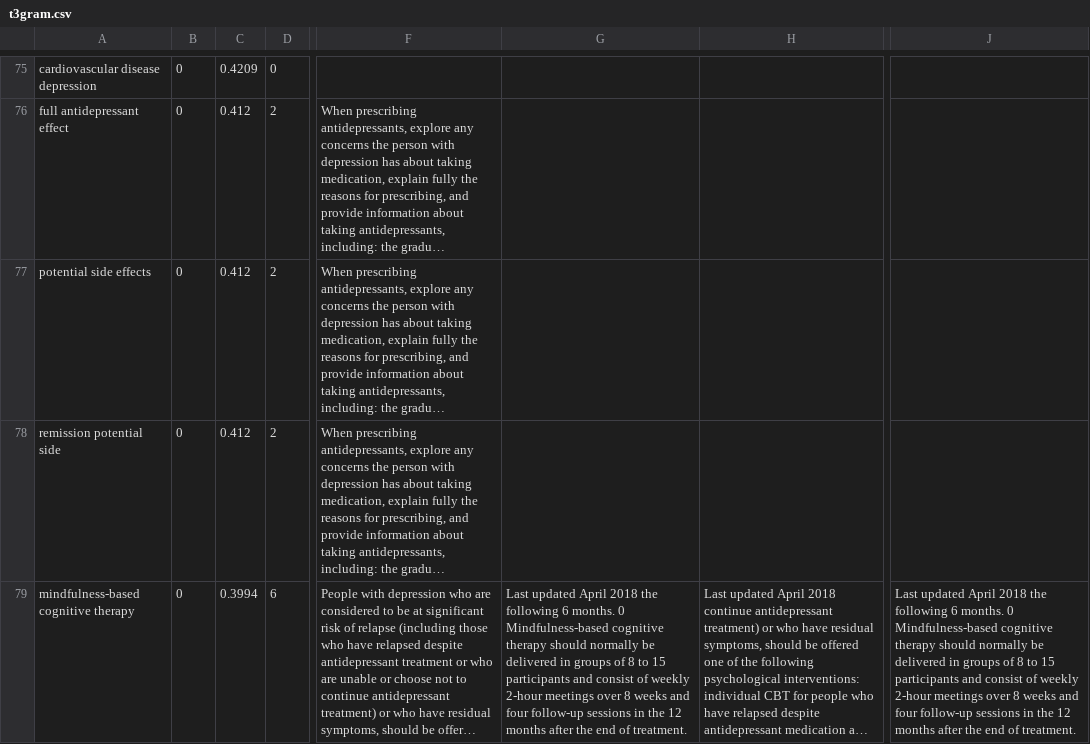
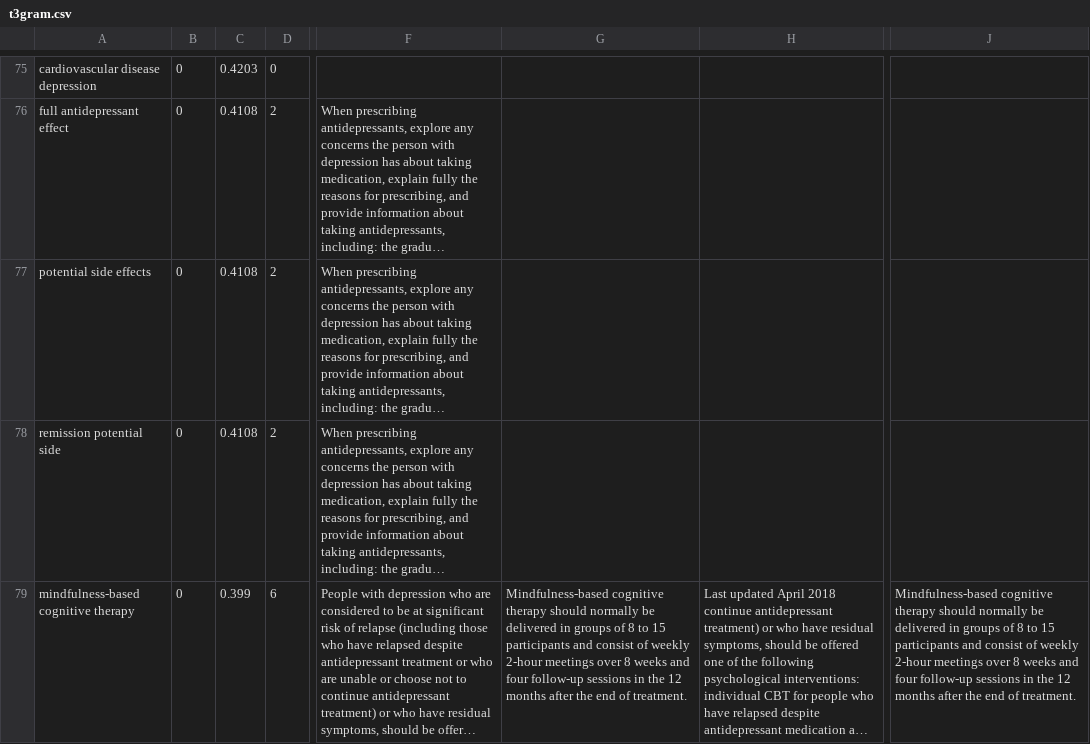
Before and after one commit to HugoDesb/hopMVN, a CSV file: files/OUTPUT/mwe/depression-NICE/TFIDF_A/t3gram.csv, drawn as a sheet; only a part is shown, gaps mark what is left out; long unchanged cells end in …; the diff covers the shown part only; the diff names each change by its address in the sheet, - before the commit and + after, or states it on an @@ line.

```diff
--- a/files/OUTPUT/mwe/depression-NICE/TFIDF_A/t3gram.csv
+++ b/files/OUTPUT/mwe/depression-NICE/TFIDF_A/t3gram.csv
-C75: 0.4209
+C75: 0.4203
-C76:C78: 0.412
+C76:C78: 0.4108
-C79: 0.3994
+C79: 0.399
-G79: Last updated April 2018 the following 6 months. 0 Mindfulness-based cognitive…
+G79: Mindfulness-based cognitive…
-J79: Last updated April 2018 the following 6 months. 0 Mindfulness-based cognitive…
+J79: Mindfulness-based cognitive…
```
Also changed, not shown: 9 added rows, 11 removed rows and 56 edited cells elsewhere in this file, files/OUTPUT/mwe/CPG_diabetes_NHS/F-OCapi_A/t4gram.csv, files/OUTPUT/mwe/CPG_diabetes_NHS/TFIDF_A/t4gram.csv, 41 other files.
